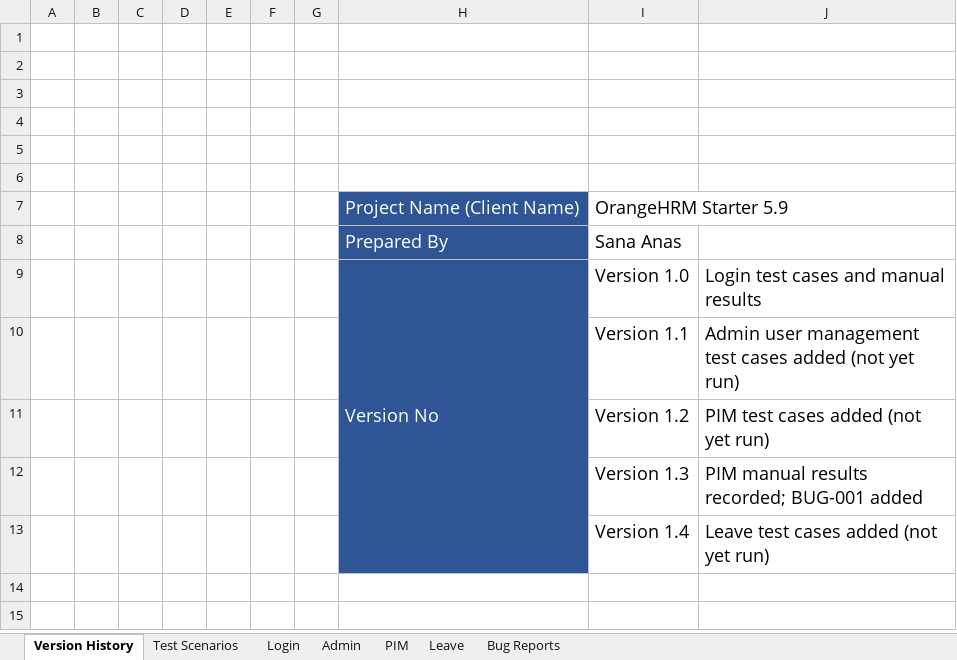
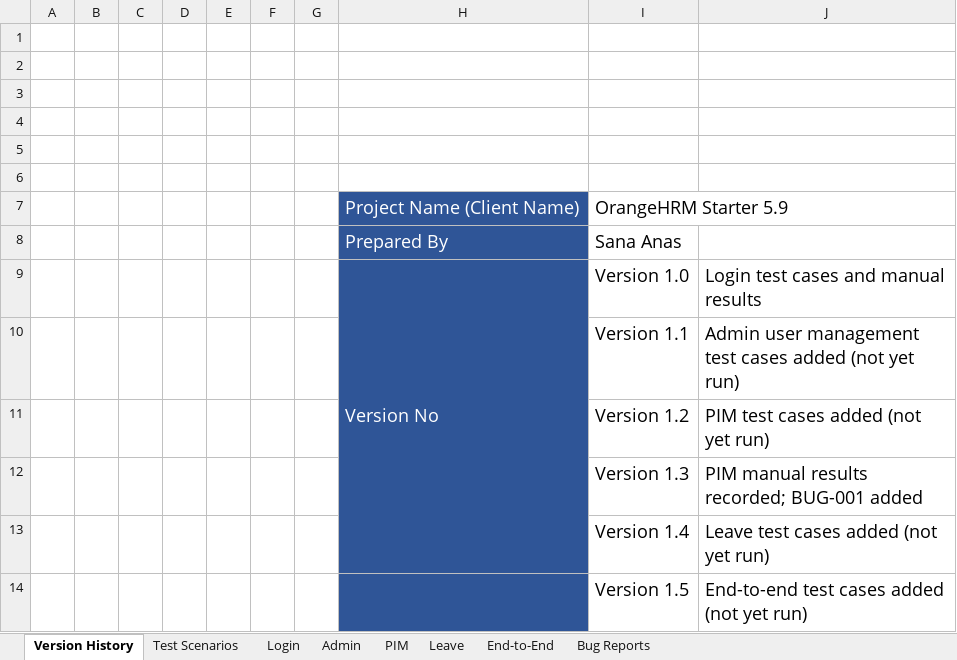
Before and after one commit to Sana-nas/orangehrm-qa, an Excel workbook: manual-testing/OrangeHRM-TestCases.xlsx, sheet Version History, drawn as a sheet; values as stored, in another font and other column widths than the file's, no borders; the diff names each change by its address in the sheet, - before the commit and + after, or states it on an @@ line.

Commit message:
Add end-to-end story and tab, make tests wait for pages and clean up reliably, run three workers

```diff
--- a/manual-testing/OrangeHRM-TestCases.xlsx (sheet Version History)
+++ b/manual-testing/OrangeHRM-TestCases.xlsx (sheet Version History)
+sheet tab: End-to-End
+row 14:  |  |  |  |  |  |  |  | Version 1.5 | End-to-end test cases added (not yet run)
```
Also changed, not shown: sheet Test Scenarios, 13 other files.
